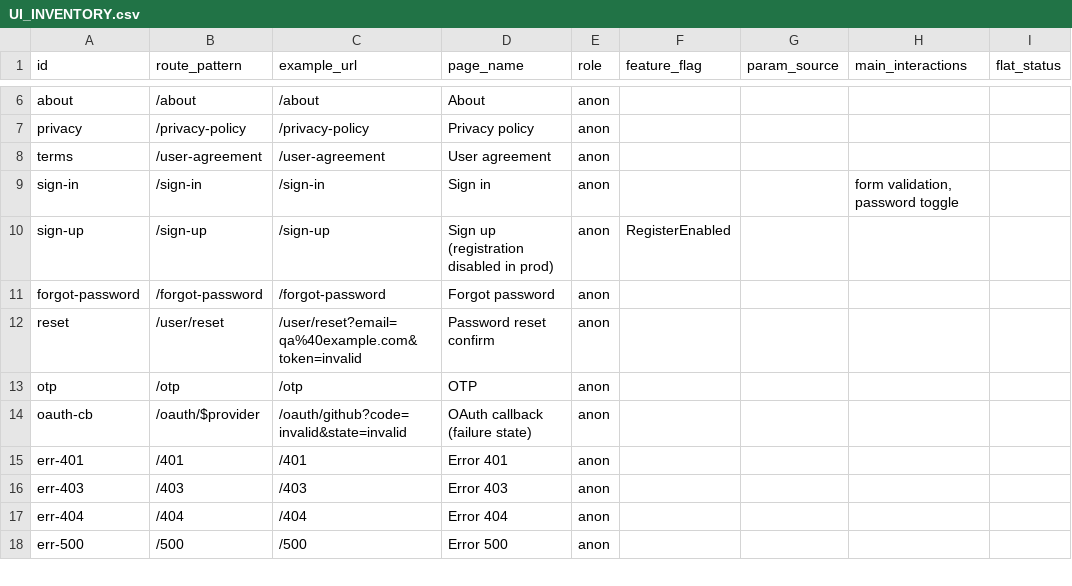
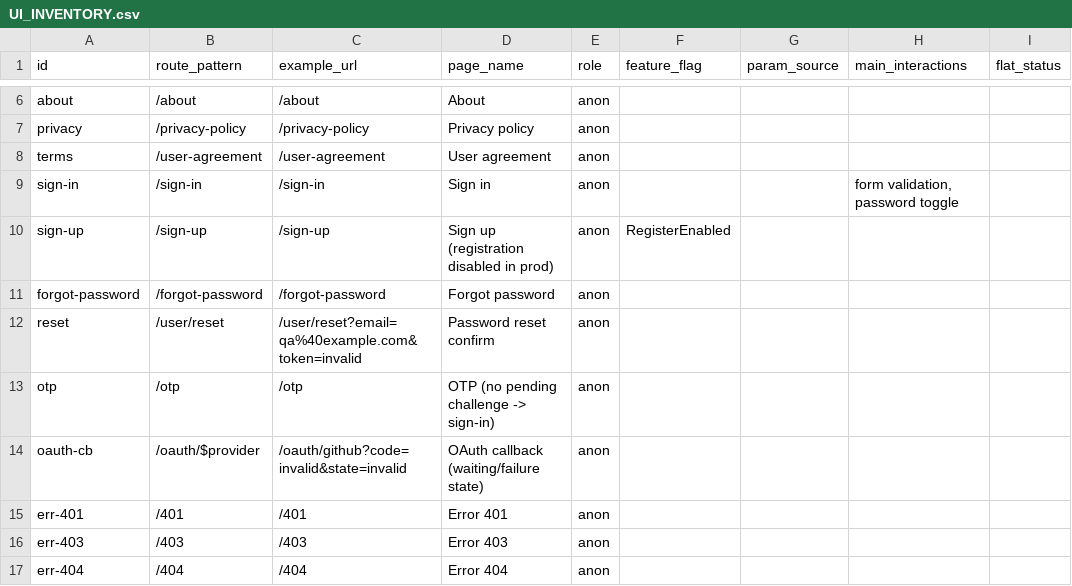
Before and after one commit to Victor-Tau/tauapi, a CSV file: UI_INVENTORY.csv, drawn as a sheet; only a part is shown, gaps mark what is left out; the shorter side is filled out with more unchanged rows; the diff names each change by its address in the sheet, - before the commit and + after, or states it on an @@ line.

Commit message:
ops: release tags from deploy scripts, contrast/keyboard/session checks, transient-state capture
- deploy-frontend/backend tag release/<id> in the source repos (idempotent,
  never moves an existing tag); existing releases tagged
- evidence/ui/CONTRAST.md: 16/16 required token pairs pass WCAG targets
- qa/keyboard-check.mjs, qa/session-restart-check.py (session survives
  restart of both backends; client IP recorded as real source, not bridge)
- shoot-ui: early capture for OTP/OAuth transient states; root role login

```diff
--- a/UI_INVENTORY.csv
+++ b/UI_INVENTORY.csv
-D13 (page_name): OTP
+D13 (page_name): OTP (no pending challenge -> sign-in)
-D14 (page_name): OAuth callback (failure state)
+D14 (page_name): OAuth callback (waiting/failure state)
```
Also changed, not shown: 10 other files.
